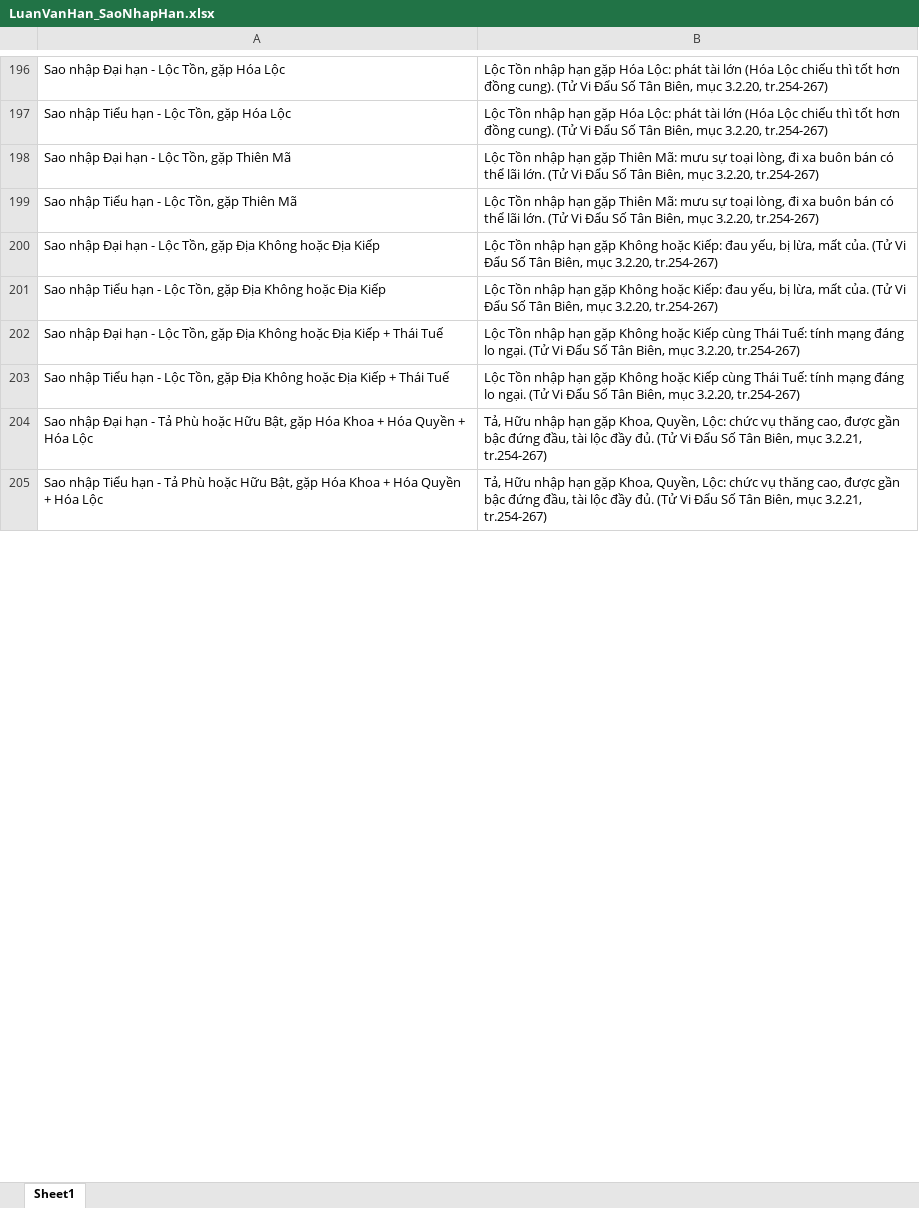
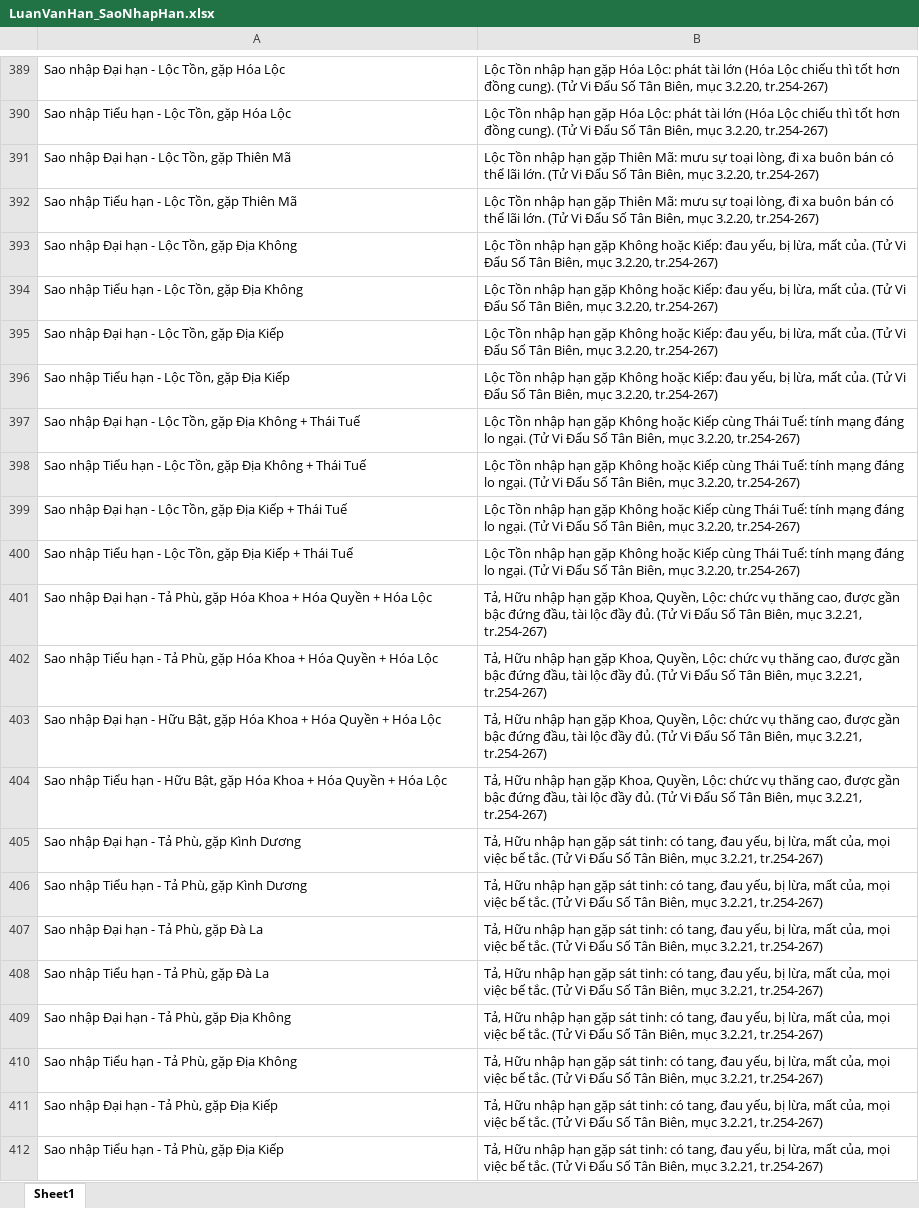
Before and after one commit to Donniehieu/TuVi, an Excel workbook: LuanVanHan_SaoNhapHan.xlsx, sheet Sheet1, drawn as a sheet; only a part is shown, gaps mark what is left out; values as stored, in another font and other column widths than the file's, no borders; addresses are those after the commit; the diff covers the shown part only; the diff names each change by its address in the sheet, - before the commit and + after, or states it on an @@ line.

```diff
--- a/LuanVanHan_SaoNhapHan.xlsx (sheet Sheet1)
+++ b/LuanVanHan_SaoNhapHan.xlsx (sheet Sheet1)
-A393: …Địa Không hoặc Địa Kiếp
+A393: …Địa Không
-A394: …Địa Không hoặc Địa Kiếp
+A394: …Địa Không
+row 395: Sao nhập Đại hạn - Lộc Tồn, gặp Địa Kiếp | Lộc Tồn nhập hạn gặp Không hoặc Kiếp: đau yếu, bị lừa, mất của. (Tử Vi Đẩu Số Tân Biên, mục 3.2.20, tr.254-267)
+row 396: Sao nhập Tiểu hạn - Lộc Tồn, gặp Địa Kiếp | Lộc Tồn nhập hạn gặp Không hoặc Kiếp: đau yếu, bị lừa, mất của. (Tử Vi Đẩu Số Tân Biên, mục 3.2.20, tr.254-267)
-A397: …Địa Không hoặc Địa Kiếp + Thái…
+A397: …Địa Không + Thái…
-A398: …Địa Không hoặc Địa Kiếp + Thái…
+A398: …Địa Không + Thái…
+row 399: Sao nhập Đại hạn - Lộc Tồn, gặp Địa Kiếp + Thái Tuế | Lộc Tồn nhập hạn gặp Không hoặc Kiếp cùng Thái Tuế: tính mạng đáng lo ngại. (Tử Vi Đẩu Số Tân Biên, mục 3.2.20, tr.254-267)
+row 400: Sao nhập Tiểu hạn - Lộc Tồn, gặp Địa Kiếp + Thái Tuế | Lộc Tồn nhập hạn gặp Không hoặc Kiếp cùng Thái Tuế: tính mạng đáng lo ngại. (Tử Vi Đẩu Số Tân Biên, mục 3.2.20, tr.254-267)
+row 401: Sao nhập Đại hạn - Tả Phù, gặp Hóa Khoa + Hóa Quyền + Hóa Lộc | Tả, Hữu nhập hạn gặp Khoa, Quyền, Lộc: chức vụ thăng cao, được gần bậc đứng đầu, tài lộc đầy đủ. (Tử Vi Đẩu Số Tân Biên, mục 3.2.21, tr.254-267)
+row 402: Sao nhập Tiểu hạn - Tả Phù, gặp Hóa Khoa + Hóa Quyền + Hóa Lộc | Tả, Hữu nhập hạn gặp Khoa, Quyền, Lộc: chức vụ thăng cao, được gần bậc đứng đầu, tài lộc đầy đủ. (Tử Vi Đẩu Số Tân Biên, mục 3.2.21, tr.254-267)
-A403: …hạn - Tả Phù hoặc Hữu Bật,…
+A403: …hạn - Hữu Bật,…
-A404: …hạn - Tả Phù hoặc Hữu Bật,…
+A404: …hạn - Hữu Bật,…
+row 405: Sao nhập Đại hạn - Tả Phù, gặp Kình Dương | Tả, Hữu nhập hạn gặp sát tinh: có tang, đau yếu, bị lừa, mất của, mọi việc bế tắc. (Tử Vi Đẩu Số Tân Biên, mục 3.2.21, tr.254-267)
+row 406: Sao nhập Tiểu hạn - Tả Phù, gặp Kình Dương | Tả, Hữu nhập hạn gặp sát tinh: có tang, đau yếu, bị lừa, mất của, mọi việc bế tắc. (Tử Vi Đẩu Số Tân Biên, mục 3.2.21, tr.254-267)
+row 407: Sao nhập Đại hạn - Tả Phù, gặp Đà La | Tả, Hữu nhập hạn gặp sát tinh: có tang, đau yếu, bị lừa, mất của, mọi việc bế tắc. (Tử Vi Đẩu Số Tân Biên, mục 3.2.21, tr.254-267)
+row 408: Sao nhập Tiểu hạn - Tả Phù, gặp Đà La | Tả, Hữu nhập hạn gặp sát tinh: có tang, đau yếu, bị lừa, mất của, mọi việc bế tắc. (Tử Vi Đẩu Số Tân Biên, mục 3.2.21, tr.254-267)
+row 409: Sao nhập Đại hạn - Tả Phù, gặp Địa Không | Tả, Hữu nhập hạn gặp sát tinh: có tang, đau yếu, bị lừa, mất của, mọi việc bế tắc. (Tử Vi Đẩu Số Tân Biên, mục 3.2.21, tr.254-267)
+row 410: Sao nhập Tiểu hạn - Tả Phù, gặp Địa Không | Tả, Hữu nhập hạn gặp sát tinh: có tang, đau yếu, bị lừa, mất của, mọi việc bế tắc. (Tử Vi Đẩu Số Tân Biên, mục 3.2.21, tr.254-267)
+row 411: Sao nhập Đại hạn - Tả Phù, gặp Địa Kiếp | Tả, Hữu nhập hạn gặp sát tinh: có tang, đau yếu, bị lừa, mất của, mọi việc bế tắc. (Tử Vi Đẩu Số Tân Biên, mục 3.2.21, tr.254-267)
+row 412: Sao nhập Tiểu hạn - Tả Phù, gặp Địa Kiếp | Tả, Hữu nhập hạn gặp sát tinh: có tang, đau yếu, bị lừa, mất của, mọi việc bế tắc. (Tử Vi Đẩu Số Tân Biên, mục 3.2.21, tr.254-267)
```
Also changed, not shown: 328 added rows and 161 edited cells elsewhere in this sheet, LuanMenh.xlsx, LuanPhuThe.xlsx, 7 other files.
